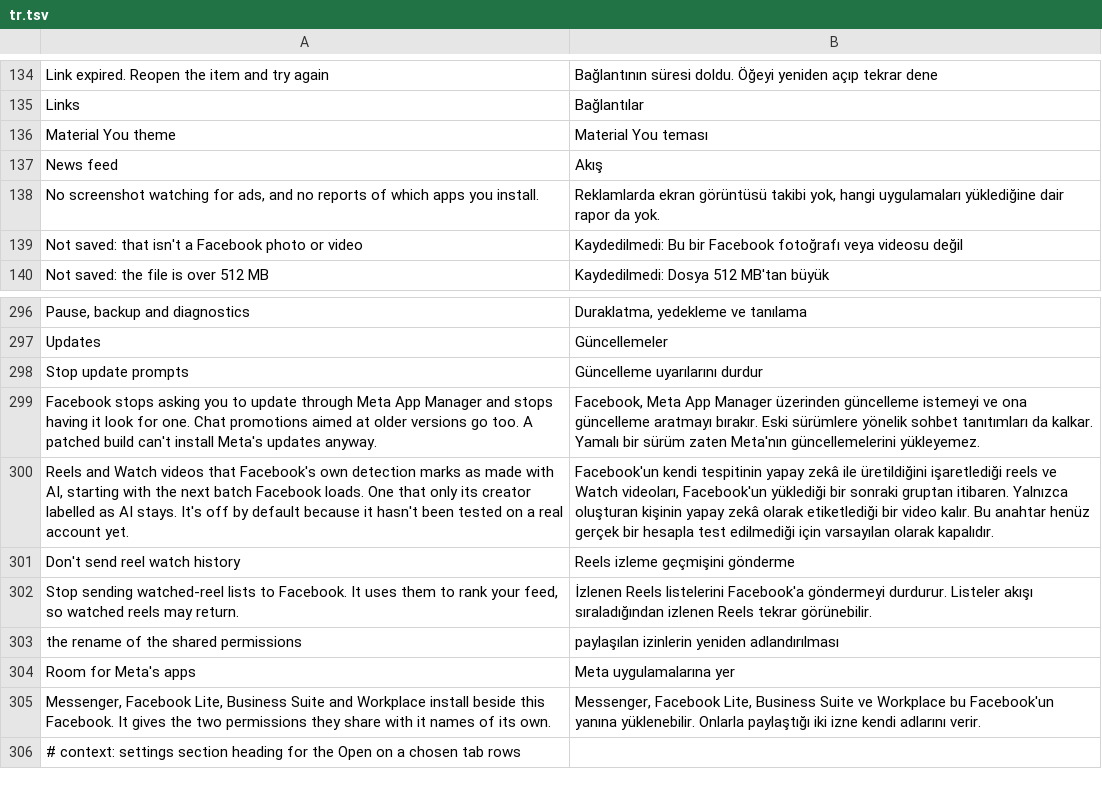
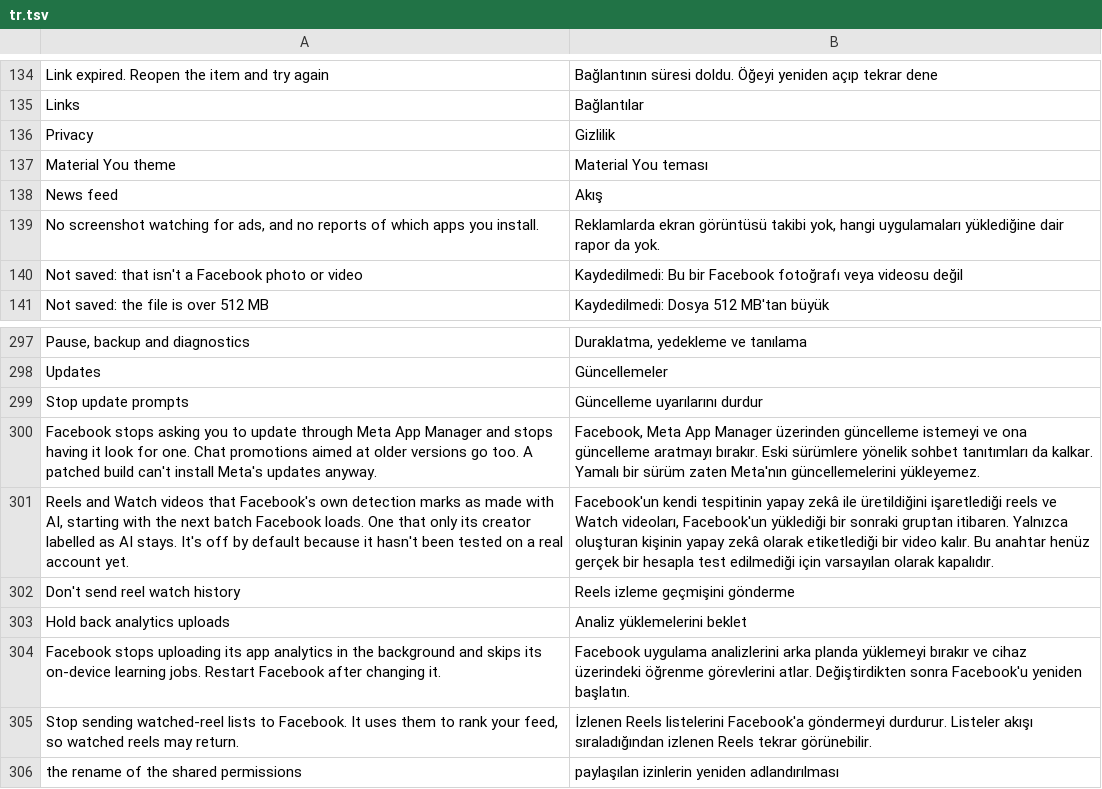
Before and after one commit to SA-SUJON/HushFacebook, a TSV file: extensions/shared/library/src/main/l10n/tr.tsv, drawn as a sheet; only a part is shown, gaps mark what is left out; the shorter side is filled out with more unchanged rows.

Commit message:
feat(privacy): add Hold back analytics uploads
Skips the XAnalytics kickOffUpload/resumeUploading calls and routes the
Papaya job gate through the extension, so a held job takes Facebook's own
off path. Anchored on 577, 580 and 581 (581 moved onStartJob into a
renamed superclass). Off in the default selection; its switch starts on
under a new Privacy section.

```diff
--- a/extensions/shared/library/src/main/l10n/tr.tsv
+++ b/extensions/shared/library/src/main/l10n/tr.tsv
@@ -135,2 +135,3 @@ Link expired. Reopen the item and try again	Bağlantının süresi doldu. Öğey
 Links	Bağlantılar
+Privacy	Gizlilik
 Material You theme	Material You teması
@@ -301,2 +302,4 @@ Reels and Watch videos that Facebook's own detection marks as made with AI, star
 Don't send reel watch history	Reels izleme geçmişini gönderme
+Hold back analytics uploads	Analiz yüklemelerini beklet
+Facebook stops uploading its app analytics in the background and skips its on-device learning jobs. Restart Facebook after changing it.	Facebook uygulama analizlerini arka planda yüklemeyi bırakır ve cihaz üzerindeki öğrenme görevlerini atlar. Değiştirdikten sonra Facebook'u yeniden başlatın.
 Stop sending watched-reel lists to Facebook. It uses them to rank your feed, so watched reels may return.	İzlenen Reels listelerini Facebook'a göndermeyi durdurur. Listeler akışı sıraladığından izlenen Reels tekrar görünebilir.
```
Also changed, not shown: extensions/shared/library/src/main/l10n/de.tsv, extensions/shared/library/src/main/l10n/es.tsv, 26 other files.
